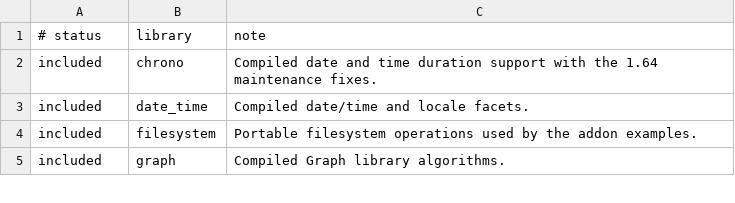
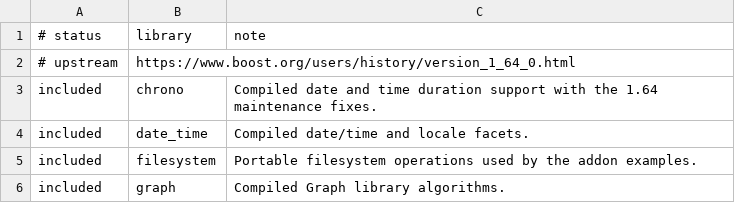
Before and after one commit to danoli3/ofxiOSBoost, a TSV file: packaging/versions/1.64.0-components.tsv, drawn as a sheet; only a part is shown; the diff names each change by its address in the sheet, - before the commit and + after, or states it on an @@ line.

```diff
--- a/packaging/versions/1.64.0-components.tsv
+++ b/packaging/versions/1.64.0-components.tsv
+row 2: # upstream | https://www.boost.org/users/history/version_1_64_0.html
```
Also changed, not shown: packaging/versions/1.61.0-components.tsv, packaging/versions/1.62.0-components.tsv, 14 other files.
